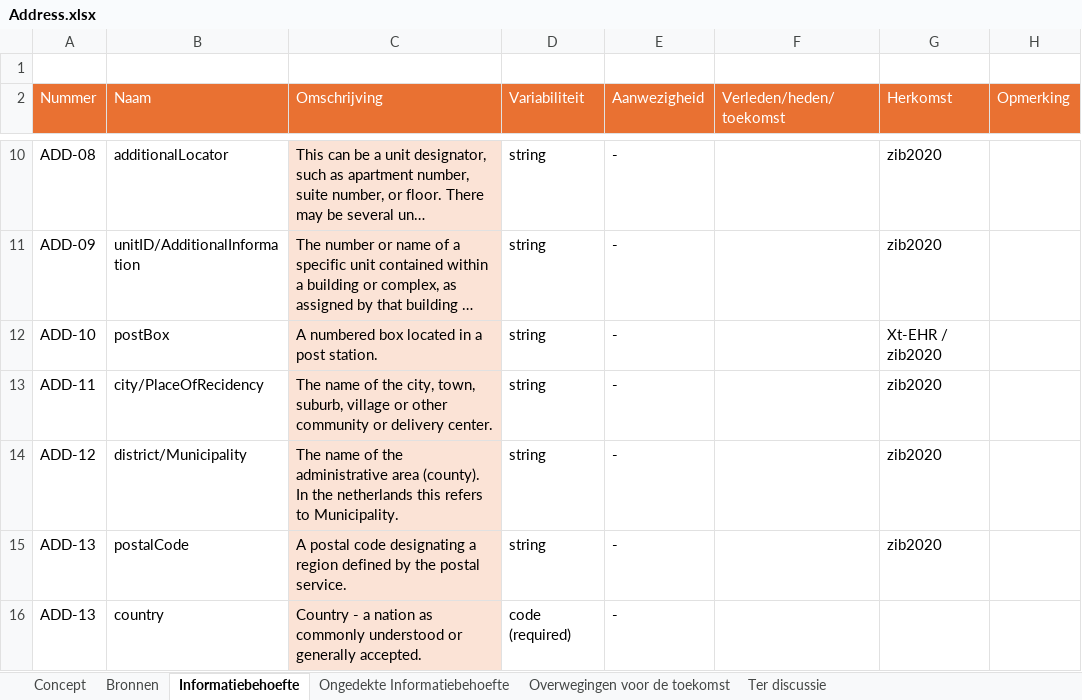
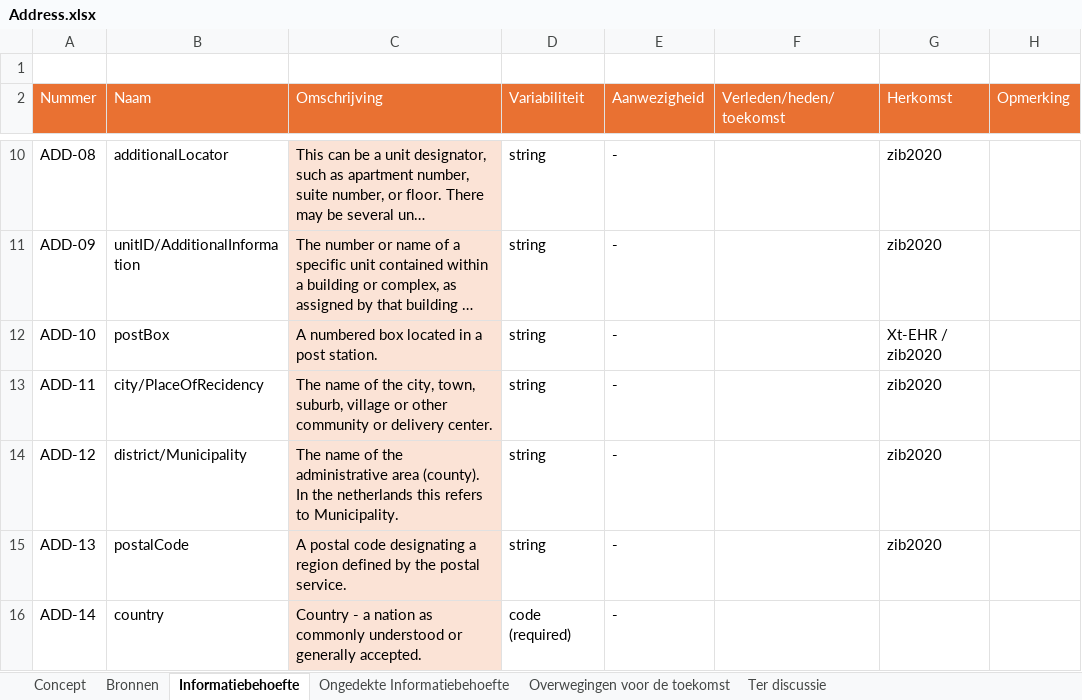
Before and after one commit to Nictiz/GBB-IG, an Excel workbook: input/requirements/Address.xlsx, sheet Informatiebehoefte, drawn as a sheet; only a part is shown, gaps mark what is left out; long unchanged cells end in …; values as stored, in another font and other column widths than the file's, no borders; the diff names each change by its address in the sheet, - before the commit and + after, or states it on an @@ line.

Commit message:
NICTIZ-43876 Fixed duplicate ADD-13

```diff
--- a/input/requirements/Address.xlsx (sheet Informatiebehoefte)
+++ b/input/requirements/Address.xlsx (sheet Informatiebehoefte)
-A16 (Nummer): ADD-13
+A16 (Nummer): ADD-14
```
